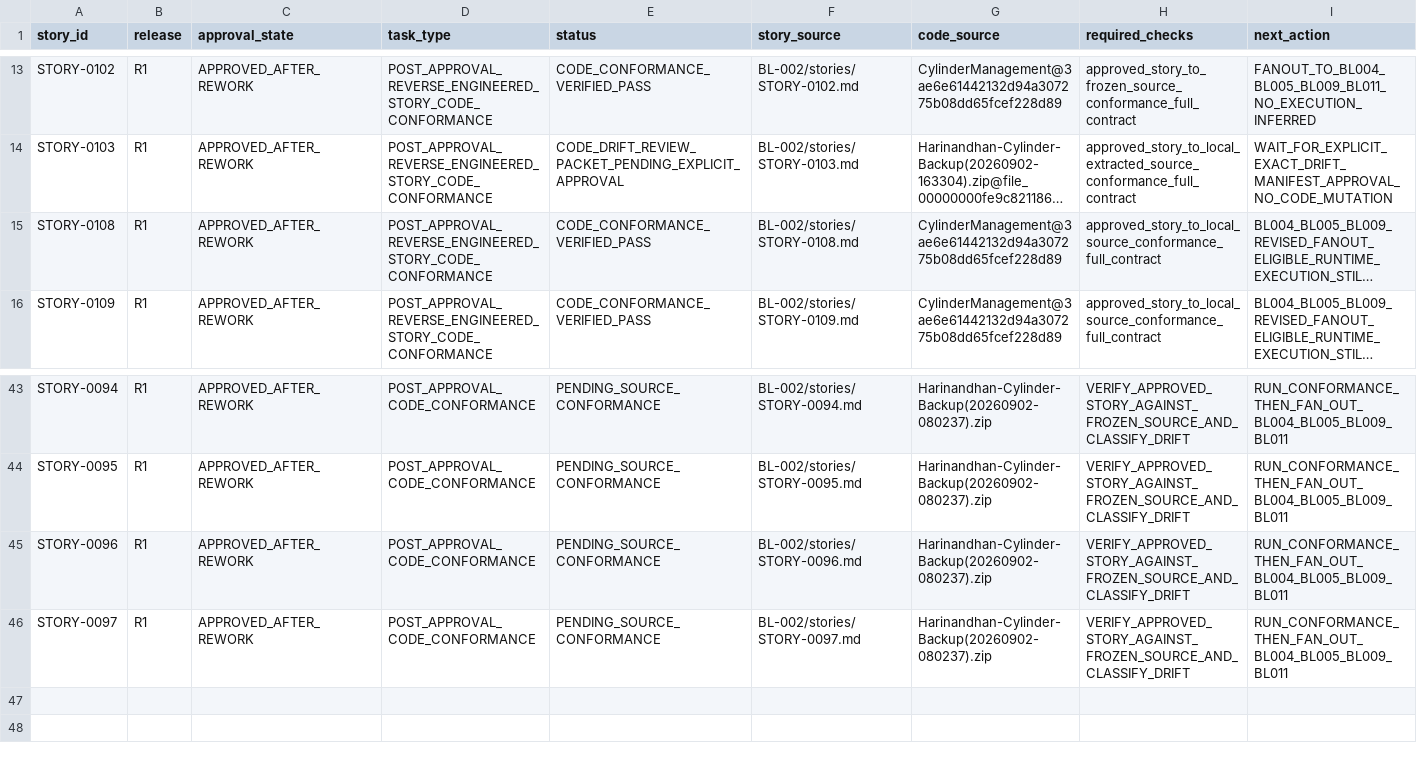
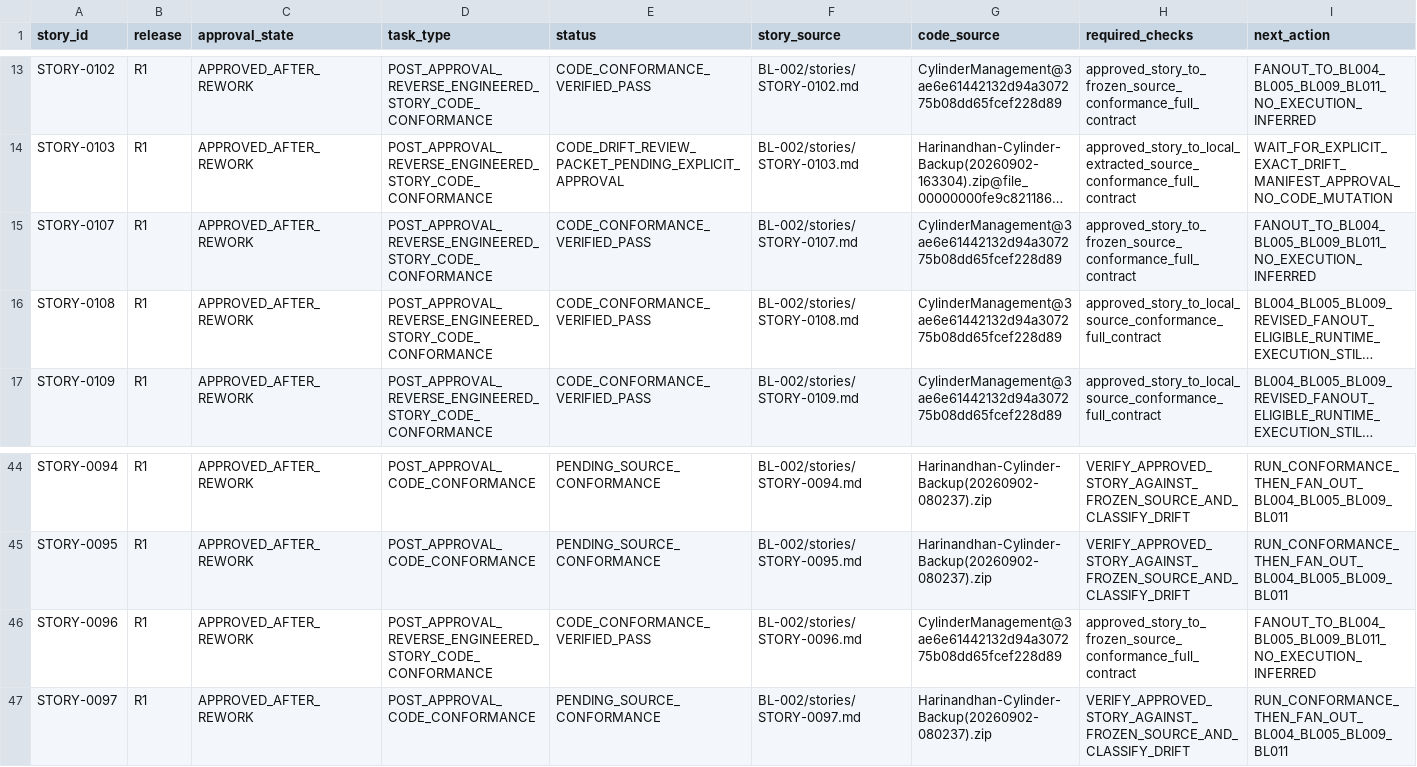
Before and after one commit to vvekselva/CylindnderManagementDependcies, a CSV file: BL-002/post-approval-code-conformance-task-queue.csv, drawn as a sheet; only a part is shown, gaps mark what is left out; long unchanged cells end in …; addresses are those after the commit; the diff names each change by its address in the sheet, - before the commit and + after, or states it on an @@ line.

Commit message:
BL-002: pass conformance for STORY-0096 and STORY-0107

```diff
--- a/BL-002/post-approval-code-conformance-task-queue.csv
+++ b/BL-002/post-approval-code-conformance-task-queue.csv
+row 15: STORY-0107 | R1 | APPROVED_AFTER_REWORK | POST_APPROVAL_REVERSE_ENGINEERED_STORY_CODE_CONFORMANCE | CODE_CONFORMANCE_VERIFIED_PASS | BL-002/stories/STORY-0107.md | CylinderManagement@3ae6e61442132d94a307275b08dd65fcef228d89 | approved_story_to_frozen_source_conformance_full_contract | FANOUT_TO_BL004_BL005_BL009_BL011_NO_EXECUTION_INFERRED
-D46 (task_type): POST_APPROVAL_CODE_CONFORMANCE
+D46 (task_type): POST_APPROVAL_REVERSE_ENGINEERED_STORY_CODE_CONFORMANCE
-E46 (status): PENDING_SOURCE_CONFORMANCE
+E46 (status): CODE_CONFORMANCE_VERIFIED_PASS
-G46 (code_source): Harinandhan-Cylinder-Backup(20260902-080237).zip
+G46 (code_source): CylinderManagement@3ae6e61442132d94a307275b08dd65fcef228d89
-H46 (required_checks): VERIFY_APPROVED_STORY_AGAINST_FROZEN_SOURCE_AND_CLASSIFY_DRIFT
+H46 (required_checks): approved_story_to_frozen_source_conformance_full_contract
-I46 (next_action): RUN_CONFORMANCE_THEN_FAN_OUT_BL004_BL005_BL009_BL011
+I46 (next_action): FANOUT_TO_BL004_BL005_BL009_BL011_NO_EXECUTION_INFERRED
```
